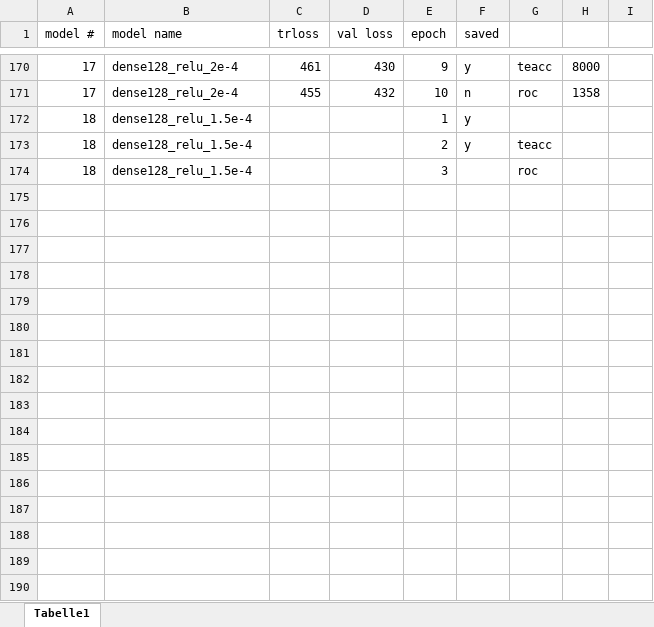
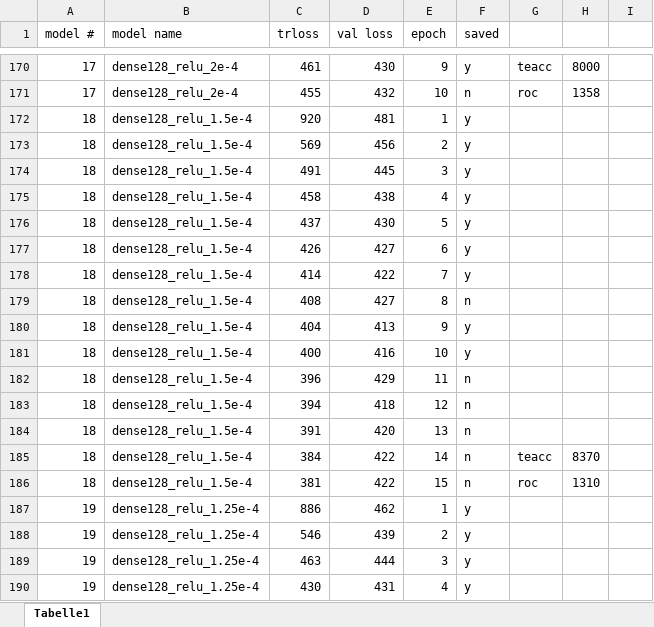
Before and after one commit to dschappler/clothing_style_evaluator, an Excel workbook: learning_curves.xlsx, sheet Tabelle1, drawn as a sheet; only a part is shown, gaps mark what is left out; values as stored, in another font and other column widths than the file's, no borders; charts and pictures not drawn; the diff covers the shown part only; the diff names each change by its address in the sheet, - before the commit and + after, or states it on an @@ line.

```diff
--- a/learning_curves.xlsx (sheet Tabelle1)
+++ b/learning_curves.xlsx (sheet Tabelle1)
-C172 (trloss): (empty)
+C172 (trloss): 920
-D172 (val loss): (empty)
+D172 (val loss): 481
-C173 (trloss): (empty)
+C173 (trloss): 569
-D173 (val loss): (empty)
+D173 (val loss): 456
-G173: teacc
+G173: (empty)
-C174 (trloss): (empty)
+C174 (trloss): 491
-D174 (val loss): (empty)
+D174 (val loss): 445
-F174 (saved): (empty)
+F174 (saved): y
-G174: roc
+G174: (empty)
+row 175: 18 | dense128_relu_1.5e-4 | 458 | 438 | 4 | y
+row 176: 18 | dense128_relu_1.5e-4 | 437 | 430 | 5 | y
+row 177: 18 | dense128_relu_1.5e-4 | 426 | 427 | 6 | y
+row 178: 18 | dense128_relu_1.5e-4 | 414 | 422 | 7 | y
+row 179: 18 | dense128_relu_1.5e-4 | 408 | 427 | 8 | n
+row 180: 18 | dense128_relu_1.5e-4 | 404 | 413 | 9 | y
+row 181: 18 | dense128_relu_1.5e-4 | 400 | 416 | 10 | y
+row 182: 18 | dense128_relu_1.5e-4 | 396 | 429 | 11 | n
+row 183: 18 | dense128_relu_1.5e-4 | 394 | 418 | 12 | n
+row 184: 18 | dense128_relu_1.5e-4 | 391 | 420 | 13 | n
+row 185: 18 | dense128_relu_1.5e-4 | 384 | 422 | 14 | n | teacc | 8370
+row 186: 18 | dense128_relu_1.5e-4 | 381 | 422 | 15 | n | roc | 1310
+row 187: 19 | dense128_relu_1.25e-4 | 886 | 462 | 1 | y
+row 188: 19 | dense128_relu_1.25e-4 | 546 | 439 | 2 | y
+row 189: 19 | dense128_relu_1.25e-4 | 463 | 444 | 3 | y
+row 190: 19 | dense128_relu_1.25e-4 | 430 | 431 | 4 | y
```
Also changed, not shown: 32 added rows elsewhere in this sheet, charts or pictures, 5 other files.
